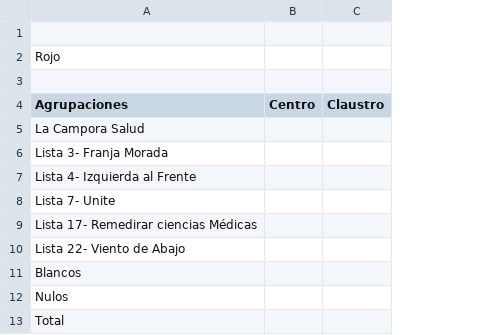
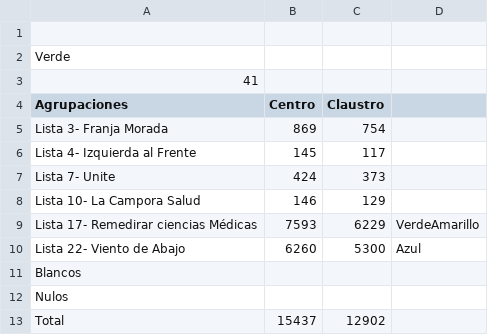
Before and after one commit to prensaunlp/eleccionesCSV, a CSV file: medicas.csv, drawn as a sheet; removed rows and columns are numbered as before the commit, all else as after; the diff names each change by its address in the sheet, - before the commit and + after, or states it on an @@ line.

Commit message:
Update medicas.csv

```diff
--- a/medicas.csv
+++ b/medicas.csv
+column D, rows 9-10: VerdeAmarillo | Azul
-A2 (Agrupaciones): Rojo
+A2 (Agrupaciones): Verde
-A3 (Agrupaciones): (empty)
+A3 (Agrupaciones): 41
-row 5: La Campora Salud
-B5 (Centro): (empty)
+B5 (Centro): 869
-C5 (Claustro): (empty)
+C5 (Claustro): 754
-B6 (Centro): (empty)
+B6 (Centro): 145
-C6 (Claustro): (empty)
+C6 (Claustro): 117
-B7 (Centro): (empty)
+B7 (Centro): 424
-C7 (Claustro): (empty)
+C7 (Claustro): 373
+row 8: Lista 10- La Campora Salud | 146 | 129
-B9 (Centro): (empty)
+B9 (Centro): 7593
-C9 (Claustro): (empty)
+C9 (Claustro): 6229
-B10 (Centro): (empty)
+B10 (Centro): 6260
-C10 (Claustro): (empty)
+C10 (Claustro): 5300
-B13 (Centro): (empty)
+B13 (Centro): 15437
-C13 (Claustro): (empty)
+C13 (Claustro): 12902
```
